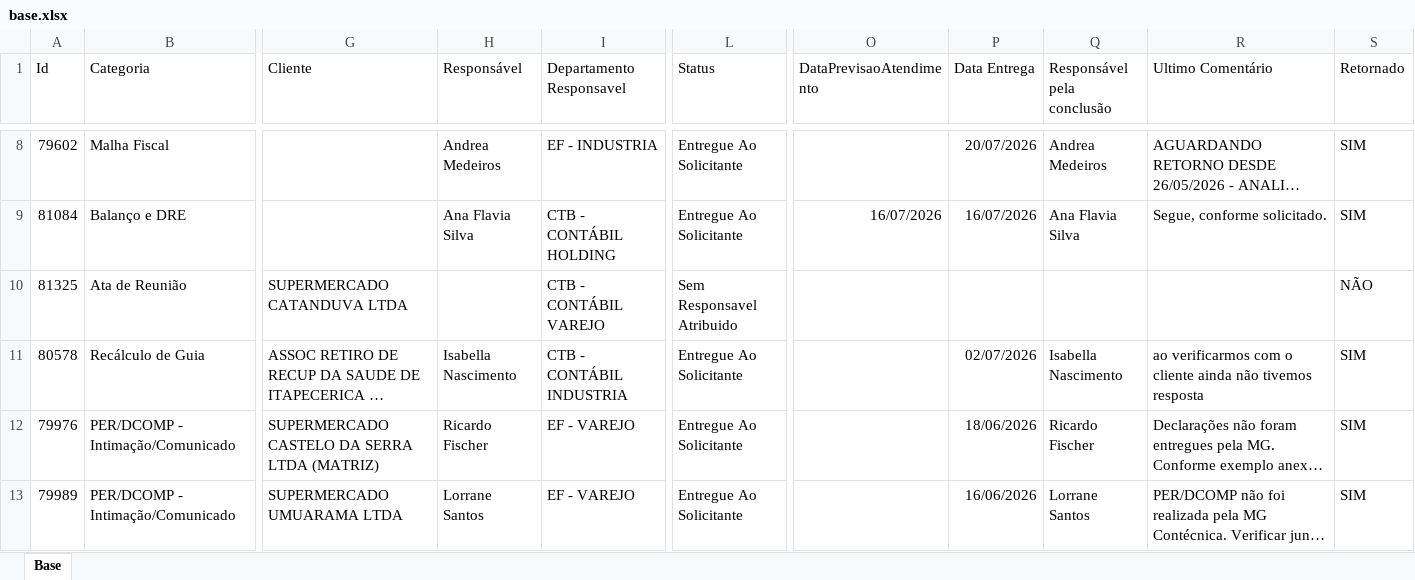
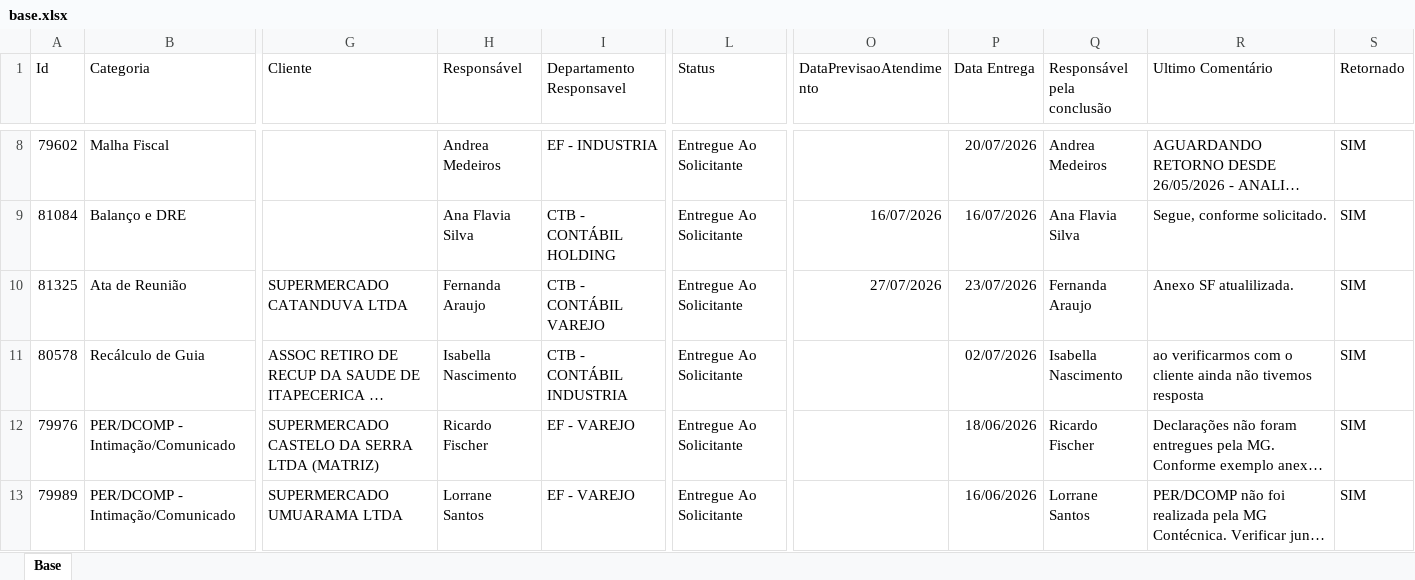
Before and after one commit to Controladoria-MG/Portal-dos-chamados, an Excel workbook: data/base.xlsx, sheet Base, drawn as a sheet; only a part is shown, gaps mark what is left out; long unchanged cells end in …; values as stored, in another font and other column widths than the file's, no borders; table styles not drawn; the diff covers the shown part only; the diff names each change by its address in the sheet, - before the commit and + after, or states it on an @@ line.

Commit message:
data: atualização base chamados 23-07-26 1158

```diff
--- a/data/base.xlsx (sheet Base)
+++ b/data/base.xlsx (sheet Base)
-H10 (Responsável): (empty)
+H10 (Responsável): Fernanda Araujo
-L10 (Status): Sem Responsavel Atribuido
+L10 (Status): Entregue Ao Solicitante
-O10 (DataPrevisaoAtendimento): (empty)
+O10 (DataPrevisaoAtendimento): 27/07/2026
-P10 (Data Entrega): (empty)
+P10 (Data Entrega): 23/07/2026
-Q10 (Responsável pela conclusão): (empty)
+Q10 (Responsável pela conclusão): Fernanda Araujo
-R10 (Ultimo Comentário): (empty)
+R10 (Ultimo Comentário): Anexo SF atualilizada.
-S10 (Retornado): NÃO
+S10 (Retornado): SIM
```
Also changed, not shown: 39 added rows, 17 removed rows, 5 moved rows and 69 edited cells elsewhere in this sheet, 10 other files.
